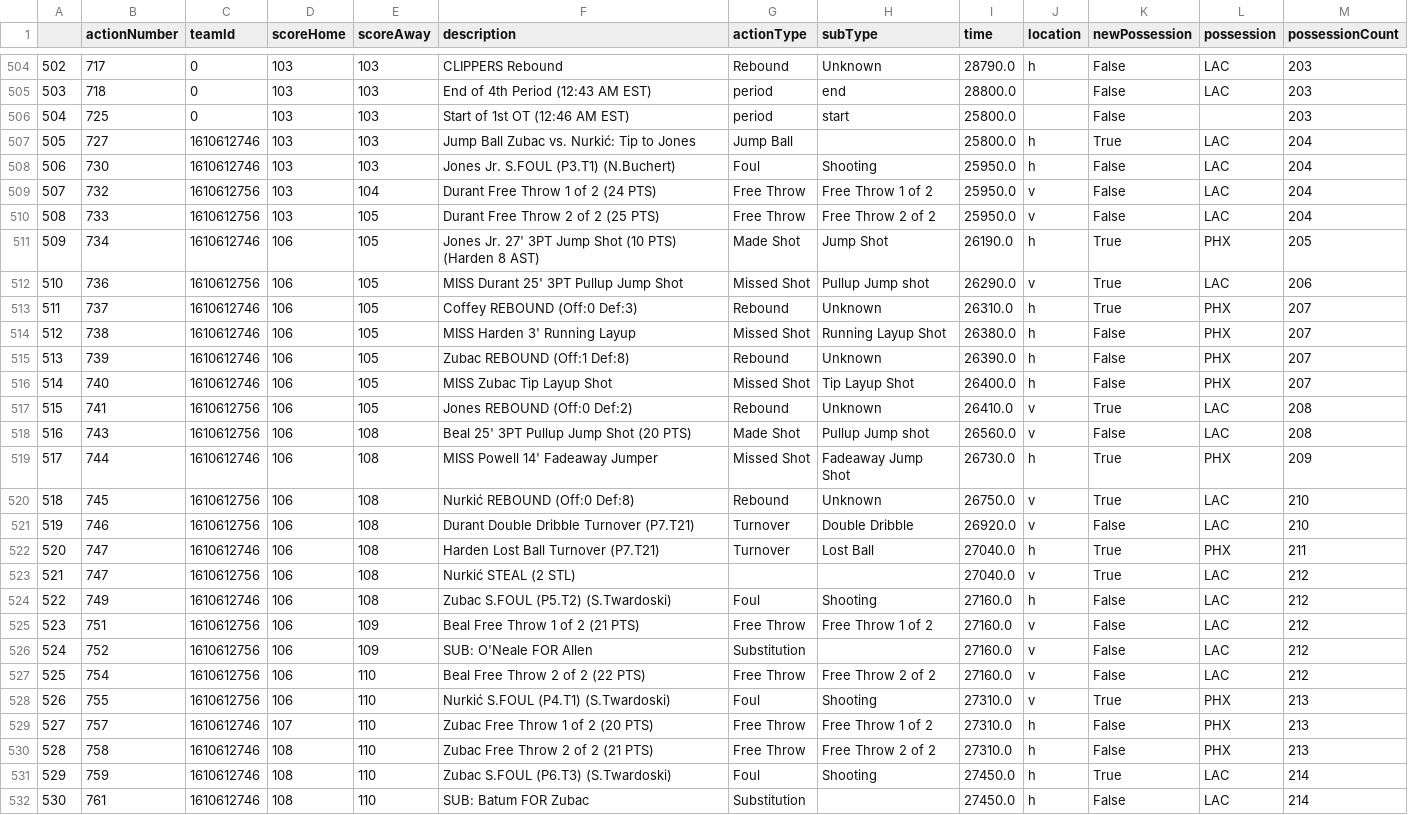
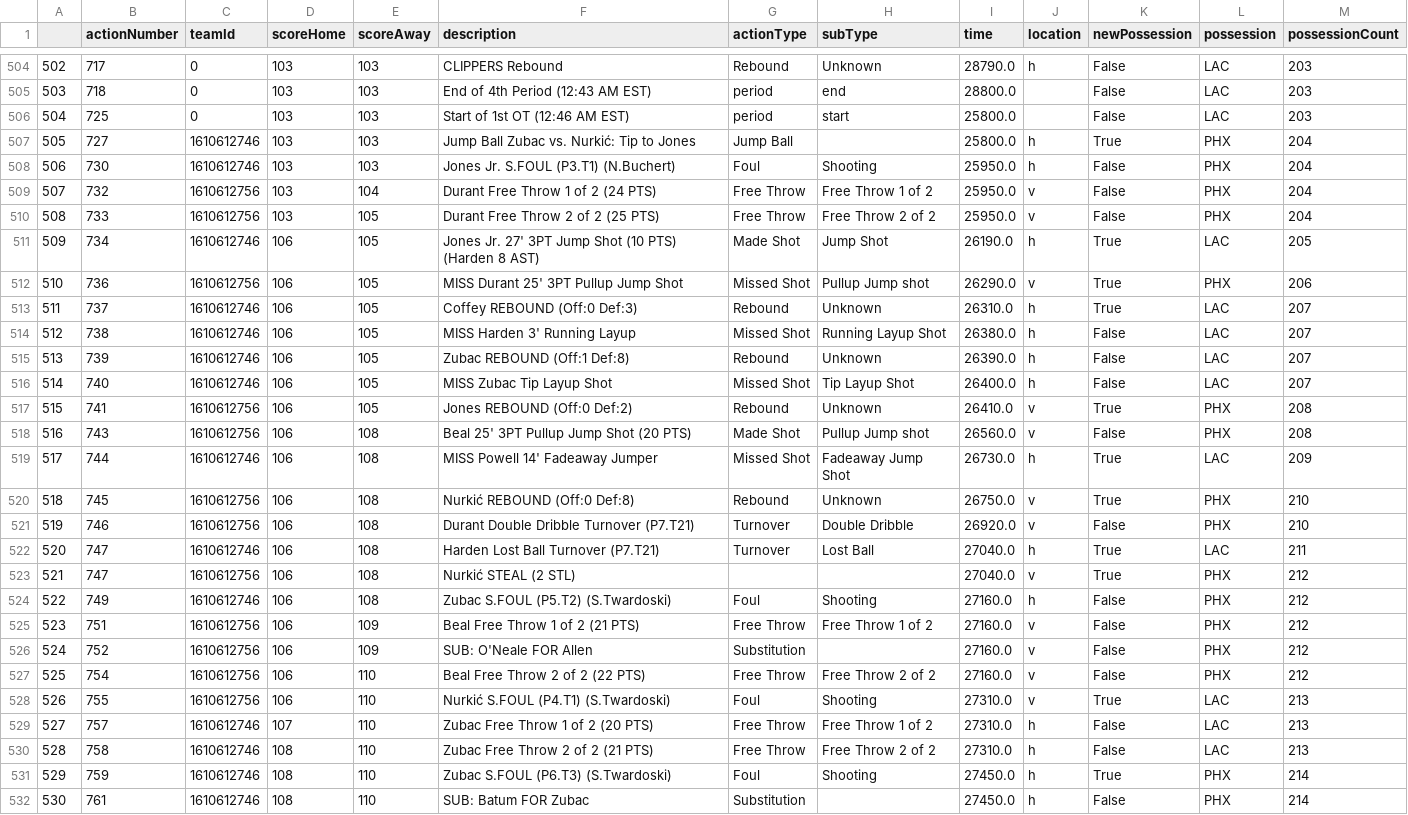
Before and after one commit to dominik-sv/NBA-Adjusted-Plus-Minus, a CSV file: plays/plays_15.csv, drawn as a sheet; only a part is shown, gaps mark what is left out; the diff covers the shown part only.

```diff
--- a/plays/plays_15.csv
+++ b/plays/plays_15.csv
@@ -505,28 +505,28 @@
 503,718,0,103,103,End of 4th Period (12:43 AM EST),period,end,28800.0,,False,LAC,203
-504,725,0,103,103,Start of 1st OT (12:46 AM EST),period,start,25800.0,,False,,203
-505,727,1610612746,103,103,Jump Ball Zubac vs. Nurkić: Tip to Jones,Jump Ball,,25800.0,h,True,LAC,204
-506,730,1610612746,103,103,Jones Jr. S.FOUL (P3.T1) (N.Buchert),Foul,Shooting,25950.0,h,False,LAC,204
-507,732,1610612756,103,104,Durant Free Throw 1 of 2 (24 PTS),Free Throw,Free Throw 1 of 2,25950.0,v,False,LAC,204
-508,733,1610612756,103,105,Durant Free Throw 2 of 2 (25 PTS),Free Throw,Free Throw 2 of 2,25950.0,v,False,LAC,204
-509,734,1610612746,106,105,Jones Jr. 27' 3PT Jump Shot (10 PTS) (Harden 8 AST),Made Shot,Jump Shot,26190.0,h,True,PHX,205
-510,736,1610612756,106,105,MISS Durant 25' 3PT Pullup Jump Shot,Missed Shot,Pullup Jump shot,26290.0,v,True,LAC,206
-511,737,1610612746,106,105,Coffey REBOUND (Off:0 Def:3),Rebound,Unknown,26310.0,h,True,PHX,207
-512,738,1610612746,106,105,MISS Harden 3' Running Layup,Missed Shot,Running Layup Shot,26380.0,h,False,PHX,207
-513,739,1610612746,106,105,Zubac REBOUND (Off:1 Def:8),Rebound,Unknown,26390.0,h,False,PHX,207
-514,740,1610612746,106,105,MISS Zubac Tip Layup Shot,Missed Shot,Tip Layup Shot,26400.0,h,False,PHX,207
-515,741,1610612756,106,105,Jones REBOUND (Off:0 Def:2),Rebound,Unknown,26410.0,v,True,LAC,208
-516,743,1610612756,106,108,Beal 25' 3PT Pullup Jump Shot (20 PTS),Made Shot,Pullup Jump shot,26560.0,v,False,LAC,208
-517,744,1610612746,106,108,MISS Powell 14' Fadeaway Jumper,Missed Shot,Fadeaway Jump Shot,26730.0,h,True,PHX,209
-518,745,1610612756,106,108,Nurkić REBOUND (Off:0 Def:8),Rebound,Unknown,26750.0,v,True,LAC,210
-519,746,1610612756,106,108,Durant Double Dribble Turnover (P7.T21),Turnover,Double Dribble,26920.0,v,False,LAC,210
-520,747,1610612746,106,108,Harden Lost Ball Turnover (P7.T21),Turnover,Lost Ball,27040.0,h,True,PHX,211
-521,747,1610612756,106,108,Nurkić STEAL (2 STL),,,27040.0,v,True,LAC,212
-522,749,1610612746,106,108,Zubac S.FOUL (P5.T2) (S.Twardoski),Foul,Shooting,27160.0,h,False,LAC,212
-523,751,1610612756,106,109,Beal Free Throw 1 of 2 (21 PTS),Free Throw,Free Throw 1 of 2,27160.0,v,False,LAC,212
-524,752,1610612756,106,109,SUB: O'Neale FOR Allen,Substitution,,27160.0,v,False,LAC,212
-525,754,1610612756,106,110,Beal Free Throw 2 of 2 (22 PTS),Free Throw,Free Throw 2 of 2,27160.0,v,False,LAC,212
-526,755,1610612756,106,110,Nurkić S.FOUL (P4.T1) (S.Twardoski),Foul,Shooting,27310.0,v,True,PHX,213
-527,757,1610612746,107,110,Zubac Free Throw 1 of 2 (20 PTS),Free Throw,Free Throw 1 of 2,27310.0,h,False,PHX,213
-528,758,1610612746,108,110,Zubac Free Throw 2 of 2 (21 PTS),Free Throw,Free Throw 2 of 2,27310.0,h,False,PHX,213
-529,759,1610612746,108,110,Zubac S.FOUL (P6.T3) (S.Twardoski),Foul,Shooting,27450.0,h,True,LAC,214
-530,761,1610612746,108,110,SUB: Batum FOR Zubac,Substitution,,27450.0,h,False,LAC,214
+504,725,0,103,103,Start of 1st OT (12:46 AM EST),period,start,25800.0,,False,LAC,203
+505,727,1610612746,103,103,Jump Ball Zubac vs. Nurkić: Tip to Jones,Jump Ball,,25800.0,h,True,PHX,204
+506,730,1610612746,103,103,Jones Jr. S.FOUL (P3.T1) (N.Buchert),Foul,Shooting,25950.0,h,False,PHX,204
+507,732,1610612756,103,104,Durant Free Throw 1 of 2 (24 PTS),Free Throw,Free Throw 1 of 2,25950.0,v,False,PHX,204
+508,733,1610612756,103,105,Durant Free Throw 2 of 2 (25 PTS),Free Throw,Free Throw 2 of 2,25950.0,v,False,PHX,204
+509,734,1610612746,106,105,Jones Jr. 27' 3PT Jump Shot (10 PTS) (Harden 8 AST),Made Shot,Jump Shot,26190.0,h,True,LAC,205
+510,736,1610612756,106,105,MISS Durant 25' 3PT Pullup Jump Shot,Missed Shot,Pullup Jump shot,26290.0,v,True,PHX,206
+511,737,1610612746,106,105,Coffey REBOUND (Off:0 Def:3),Rebound,Unknown,26310.0,h,True,LAC,207
+512,738,1610612746,106,105,MISS Harden 3' Running Layup,Missed Shot,Running Layup Shot,26380.0,h,False,LAC,207
+513,739,1610612746,106,105,Zubac REBOUND (Off:1 Def:8),Rebound,Unknown,26390.0,h,False,LAC,207
+514,740,1610612746,106,105,MISS Zubac Tip Layup Shot,Missed Shot,Tip Layup Shot,26400.0,h,False,LAC,207
+515,741,1610612756,106,105,Jones REBOUND (Off:0 Def:2),Rebound,Unknown,26410.0,v,True,PHX,208
+516,743,1610612756,106,108,Beal 25' 3PT Pullup Jump Shot (20 PTS),Made Shot,Pullup Jump shot,26560.0,v,False,PHX,208
+517,744,1610612746,106,108,MISS Powell 14' Fadeaway Jumper,Missed Shot,Fadeaway Jump Shot,26730.0,h,True,LAC,209
+518,745,1610612756,106,108,Nurkić REBOUND (Off:0 Def:8),Rebound,Unknown,26750.0,v,True,PHX,210
+519,746,1610612756,106,108,Durant Double Dribble Turnover (P7.T21),Turnover,Double Dribble,26920.0,v,False,PHX,210
+520,747,1610612746,106,108,Harden Lost Ball Turnover (P7.T21),Turnover,Lost Ball,27040.0,h,True,LAC,211
+521,747,1610612756,106,108,Nurkić STEAL (2 STL),,,27040.0,v,True,PHX,212
+522,749,1610612746,106,108,Zubac S.FOUL (P5.T2) (S.Twardoski),Foul,Shooting,27160.0,h,False,PHX,212
+523,751,1610612756,106,109,Beal Free Throw 1 of 2 (21 PTS),Free Throw,Free Throw 1 of 2,27160.0,v,False,PHX,212
+524,752,1610612756,106,109,SUB: O'Neale FOR Allen,Substitution,,27160.0,v,False,PHX,212
+525,754,1610612756,106,110,Beal Free Throw 2 of 2 (22 PTS),Free Throw,Free Throw 2 of 2,27160.0,v,False,PHX,212
+526,755,1610612756,106,110,Nurkić S.FOUL (P4.T1) (S.Twardoski),Foul,Shooting,27310.0,v,True,LAC,213
+527,757,1610612746,107,110,Zubac Free Throw 1 of 2 (20 PTS),Free Throw,Free Throw 1 of 2,27310.0,h,False,LAC,213
+528,758,1610612746,108,110,Zubac Free Throw 2 of 2 (21 PTS),Free Throw,Free Throw 2 of 2,27310.0,h,False,LAC,213
+529,759,1610612746,108,110,Zubac S.FOUL (P6.T3) (S.Twardoski),Foul,Shooting,27450.0,h,True,PHX,214
+530,761,1610612746,108,110,SUB: Batum FOR Zubac,Substitution,,27450.0,h,False,PHX,214
```
Also changed, not shown: 34 edited cells elsewhere in this file, plays/plays_12.csv, plays/plays_24.csv, 15 other files.
